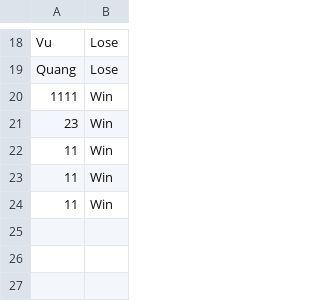
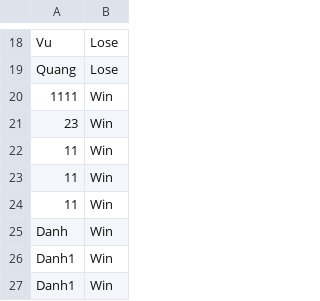
Before and after one commit to HuyHoang04/Caro-pygame, a CSV file: Game/Play/leaderboard.csv, drawn as a sheet; only a part is shown, gaps mark what is left out.

Commit message:
Update display_winner, Update Leaderboard

```diff
--- a/Game/Play/leaderboard.csv
+++ b/Game/Play/leaderboard.csv
@@ -24 +24,4 @@ Quang,Lose
 11,Win
+Danh,Win
+Danh1,Win
+Danh1,Win
```
Also changed, not shown: 1 other file.
